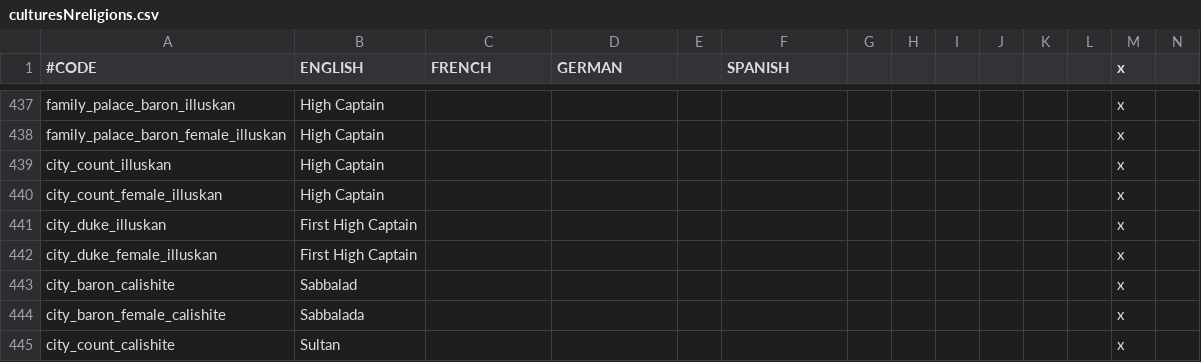
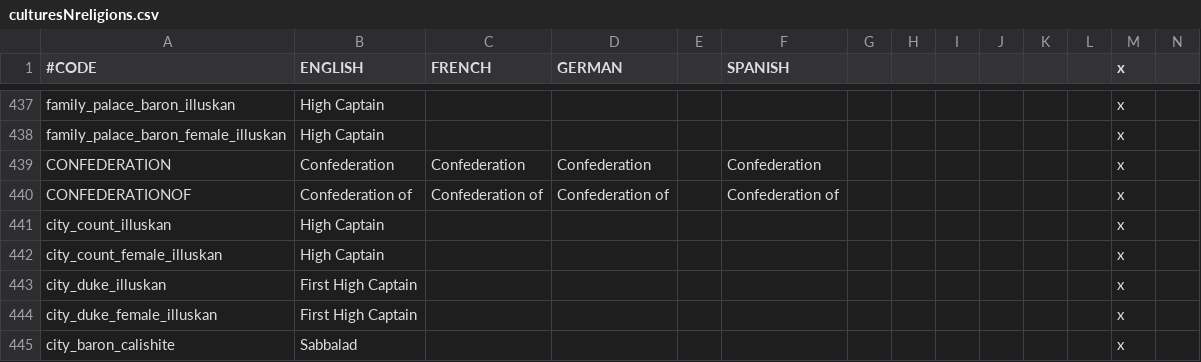
Before and after one commit to ProjectFaerun/Faerun, a CSV file: Faerun/localisation/culturesNreligions.csv, drawn as a sheet; only a part is shown, gaps mark what is left out; the shorter side is filled out with more unchanged rows; rows hold the shown columns only; the diff names each change by its address in the sheet, - before the commit and + after, or states it on an @@ line.

Commit message:
Confederation localization

```diff
--- a/Faerun/localisation/culturesNreligions.csv
+++ b/Faerun/localisation/culturesNreligions.csv
+row 439: CONFEDERATION | Confederation | Confederation | Confederation |  | Confederation |  |  |  |  |  |  | x
+row 440: CONFEDERATIONOF | Confederation of | Confederation of | Confederation of |  | Confederation of |  |  |  |  |  |  | x
```
